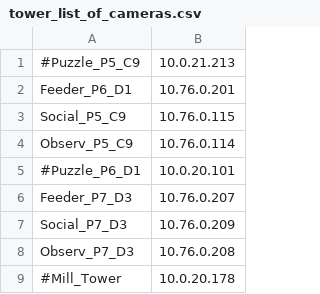
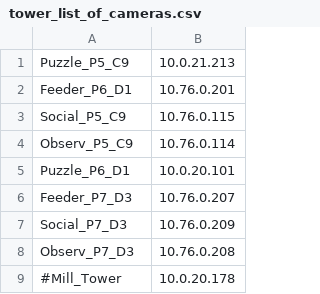
Before and after one commit to michaelchimento/raspi_tit_scripts, a CSV file: tower_scripts/tower_list_of_cameras.csv, drawn as a sheet.

Commit message:
refactored tower scripts, added utils file for better error handling and debugging

```diff
--- a/tower_scripts/tower_list_of_cameras.csv
+++ b/tower_scripts/tower_list_of_cameras.csv
@@ -1,2 +1,2 @@
-#Puzzle_P5_C9,10.0.21.213
+Puzzle_P5_C9,10.0.21.213
 Feeder_P6_D1,10.76.0.201
@@ -4,3 +4,3 @@ Social_P5_C9,10.76.0.115
 Observ_P5_C9,10.76.0.114
-#Puzzle_P6_D1,10.0.20.101
+Puzzle_P6_D1,10.0.20.101
 Feeder_P7_D3,10.76.0.207
```
Also changed, not shown: 7 other files.
